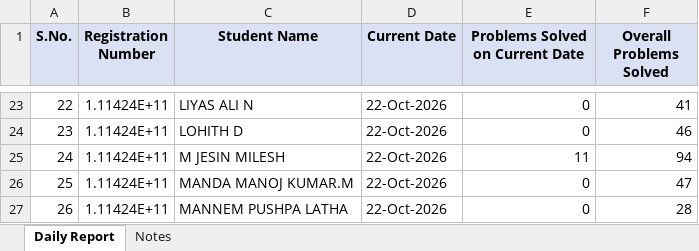
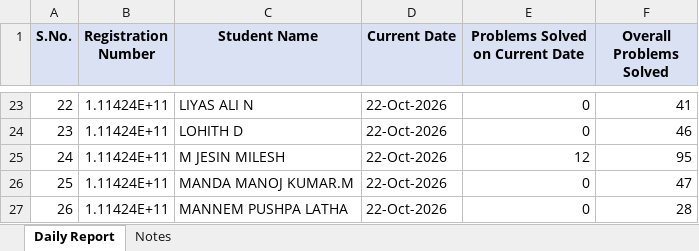
Before and after one commit to kalaimani-m/Leetcode-Automation, an Excel workbook: reports/Leetcode Daily Report 3 year_2026-10-22.xlsx, sheet Daily Report, drawn as a sheet; only a part is shown, gaps mark what is left out; values as stored, in another font and other column widths than the file's, no borders; the diff names each change by its address in the sheet, - before the commit and + after, or states it on an @@ line.

```diff
--- a/reports/Leetcode Daily Report 3 year_2026-10-22.xlsx (sheet Daily Report)
+++ b/reports/Leetcode Daily Report 3 year_2026-10-22.xlsx (sheet Daily Report)
-E25 (Problems Solved on Current Date): 11
+E25 (Problems Solved on Current Date): 12
-F25 (Overall Problems Solved): 94
+F25 (Overall Problems Solved): 95
```
Also changed, not shown: reports/LeetcodeDaily Report 2 year_2026-10-22.xlsx, 2 other files.
